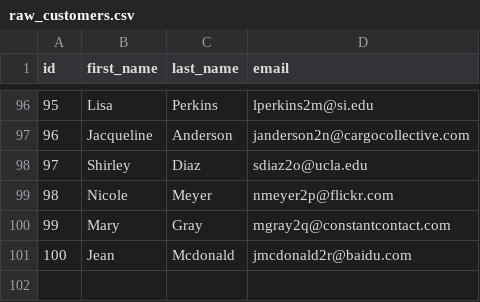
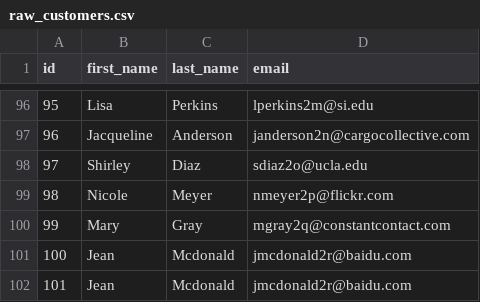
Before and after one commit to kwigley/jaffle_shop, a CSV file: data/raw_customers.csv, drawn as a sheet; only a part is shown, gaps mark what is left out.

Commit message:
update csv

```diff
--- a/data/raw_customers.csv
+++ b/data/raw_customers.csv
@@ -101 +101,2 @@ id,first_name,last_name,email
 100,Jean,Mcdonald,jmcdonald2r@baidu.com
+101,Jean,Mcdonald,jmcdonald2r@baidu.com
```
